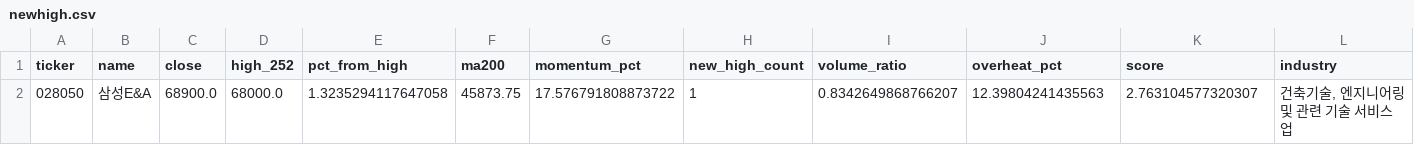
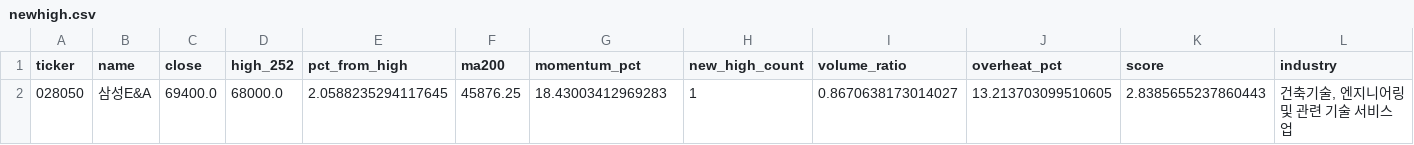
Before and after one commit to jiksooshin-dotcom/stock-scanner-reports, a CSV file: reports/assets/2026-11-13/newhigh.csv, drawn as a sheet.

```diff
--- a/reports/assets/2026-11-13/newhigh.csv
+++ b/reports/assets/2026-11-13/newhigh.csv
@@ -1,2 +1,2 @@
 ticker,name,close,high_252,pct_from_high,ma200,momentum_pct,new_high_count,volume_ratio,overheat_pct,score,industry
-028050,삼성E&A,68900.0,68000.0,1.3235294117647058,45873.75,17.576791808873722,1,0.8342649868766207,12.39804241435563,2.763104577320307,"건축기술, 엔지니어링 및 관련 기술 서비스업"
+028050,삼성E&A,69400.0,68000.0,2.0588235294117645,45876.25,18.43003412969283,1,0.8670638173014027,13.213703099510605,2.8385655237860443,"건축기술, 엔지니어링 및 관련 기술 서비스업"
```
Also changed, not shown: reports/assets/2026-11-13/launchpad.csv, reports/assets/2026-11-13/weinstein.csv, 34 other files.
